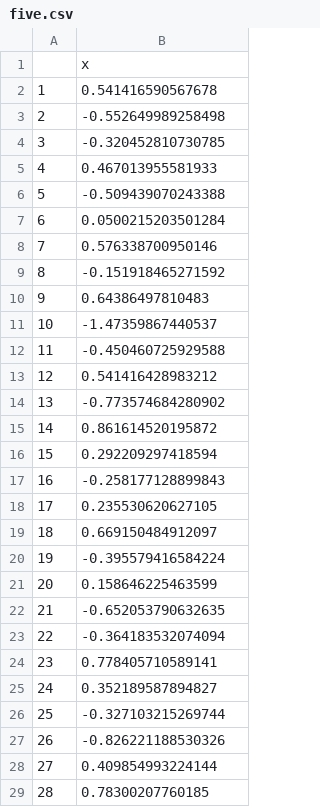
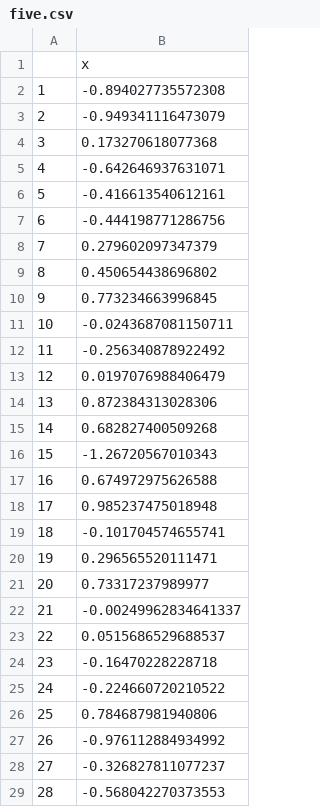
Before and after one commit to cainanalves/IC, a CSV file: perceptron/weights/numbers/five.csv, drawn as a sheet; only a part is shown; the diff covers the shown part only.

```diff
--- a/perceptron/weights/numbers/five.csv
+++ b/perceptron/weights/numbers/five.csv
@@ -1,29 +1,29 @@
 "","x"
-"1",0.541416590567678
-"2",-0.552649989258498
-"3",-0.320452810730785
-"4",0.467013955581933
-"5",-0.509439070243388
-"6",0.0500215203501284
-"7",0.576338700950146
-"8",-0.151918465271592
-"9",0.64386497810483
-"10",-1.47359867440537
-"11",-0.450460725929588
-"12",0.541416428983212
-"13",-0.773574684280902
-"14",0.861614520195872
-"15",0.292209297418594
-"16",-0.258177128899843
-"17",0.235530620627105
-"18",0.669150484912097
-"19",-0.395579416584224
-"20",0.158646225463599
-"21",-0.652053790632635
-"22",-0.364183532074094
-"23",0.778405710589141
-"24",0.352189587894827
-"25",-0.327103215269744
-"26",-0.826221188530326
-"27",0.409854993224144
-"28",0.78300207760185
+"1",-0.894027735572308
+"2",-0.949341116473079
+"3",0.173270618077368
+"4",-0.642646937631071
+"5",-0.416613540612161
+"6",-0.444198771286756
+"7",0.279602097347379
+"8",0.450654438696802
+"9",0.773234663996845
+"10",-0.0243687081150711
+"11",-0.256340878922492
+"12",0.0197076988406479
+"13",0.872384313028306
+"14",0.682827400509268
+"15",-1.26720567010343
+"16",0.674972975626588
+"17",0.985237475018948
+"18",-0.101704574655741
+"19",0.296565520111471
+"20",0.73317237989977
+"21",-0.00249962834641337
+"22",0.0515686529688537
+"23",-0.16470228228718
+"24",-0.224660720210522
+"25",0.784687981940806
+"26",-0.976112884934992
+"27",-0.326827811077237
+"28",-0.568042270373553
```
Also changed, not shown: 8 edited cells elsewhere in this file, perceptron/weights/numbers/eight.csv, perceptron/weights/numbers/four.csv, 12 other files.
